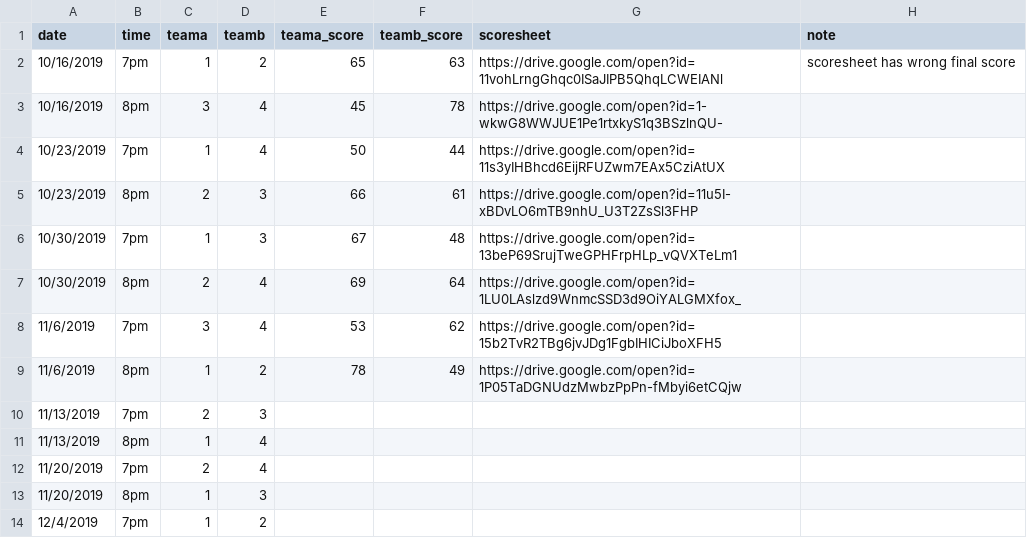
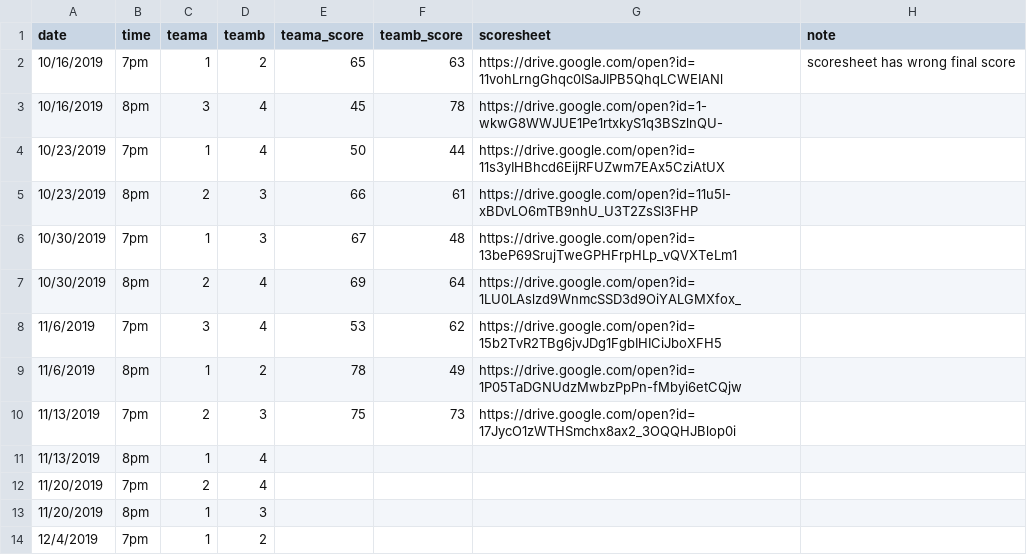
Before and after one commit to corynissen/WNB, a CSV file: data/team_scores.csv, drawn as a sheet; only a part is shown.

```diff
--- a/data/team_scores.csv
+++ b/data/team_scores.csv
@@ -9,3 +9,3 @@ date,time,teama,teamb,teama_score,teamb_score,scoresheet,note
 11/6/2019,8pm,1,2,78,49,https://drive.google.com/open?id=1P05TaDGNUdzMwbzPpPn-fMbyi6etCQjw,
-11/13/2019,7pm,2,3,,,,
+11/13/2019,7pm,2,3,75,73,https://drive.google.com/open?id=17JycO1zWTHSmchx8ax2_3OQQHJBlop0i,
 11/13/2019,8pm,1,4,,,,
```
Also changed, not shown: data/individual_scores.csv, 2 other files.
